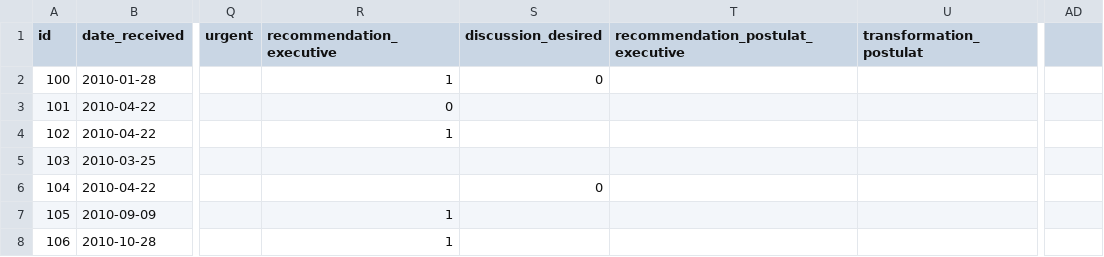
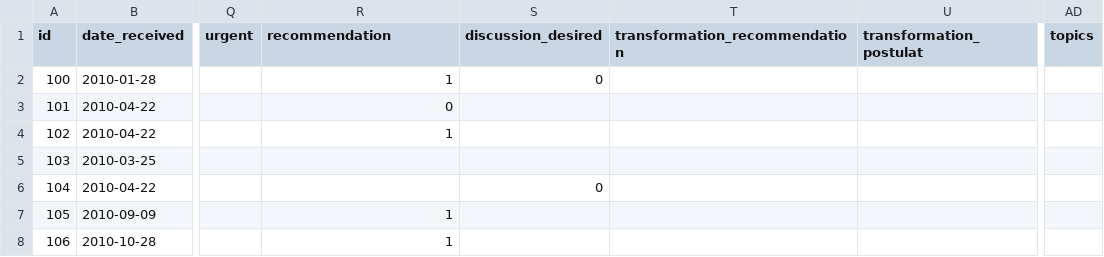
Before and after one commit to bekurmann/BA_polity, a CSV file: backend/django_app/core/data/Affair.csv, drawn as a sheet; only a part is shown, gaps mark what is left out; the diff names each change by its address in the sheet, - before the commit and + after, or states it on an @@ line.

Commit message:
renamed some fields in affair model

```diff
--- a/backend/django_app/core/data/Affair.csv
+++ b/backend/django_app/core/data/Affair.csv
-R1: recommendation_executive
+R1: recommendation
-T1: recommendation_postulat_executive
+T1: transformation_recommendation
-AD1: (empty)
+AD1: topics
```
Also changed, not shown: 1 other file.
